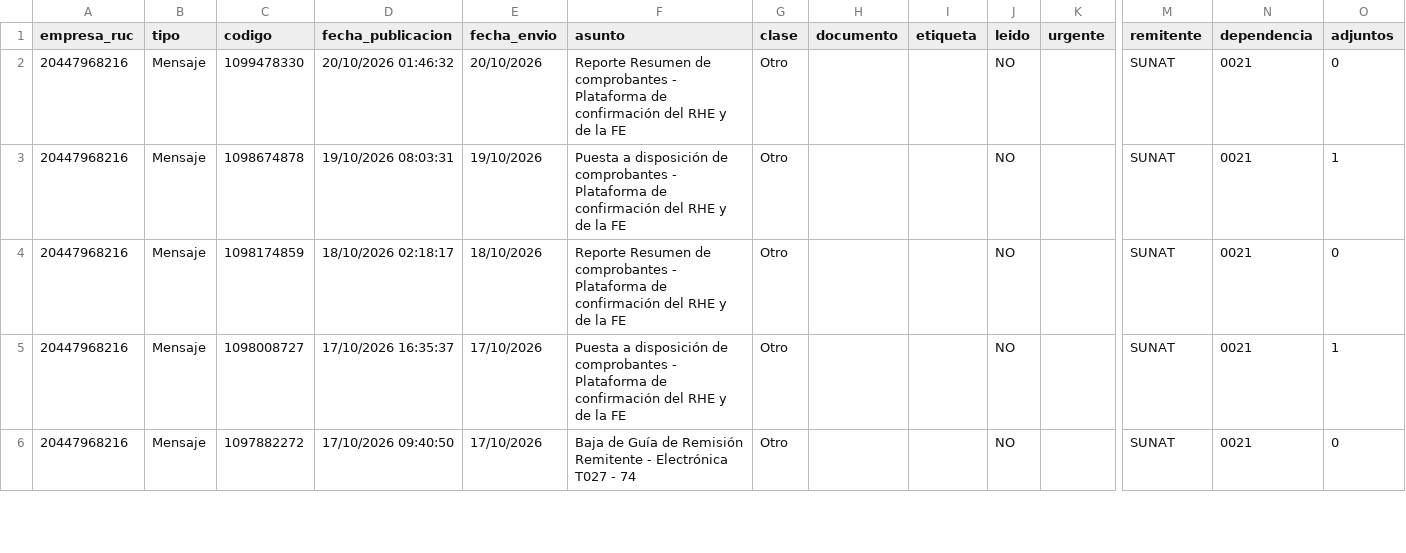
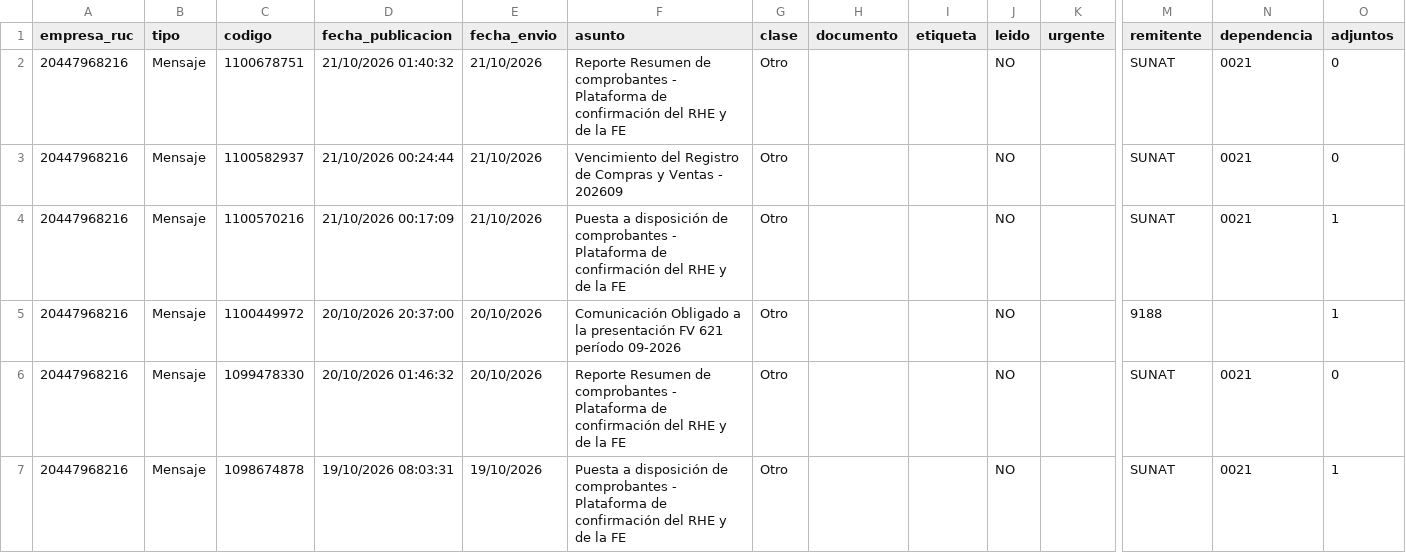
Before and after one commit to Aquivan/Claude, a CSV file: notificaciones/datos/20447968216/mensajes.csv, drawn as a sheet; only a part is shown, gaps mark what is left out; the shorter side is filled out with more unchanged rows; rows hold the shown columns only; the diff names each change by its address in the sheet, - before the commit and + after, or states it on an @@ line.

```diff
--- a/notificaciones/datos/20447968216/mensajes.csv
+++ b/notificaciones/datos/20447968216/mensajes.csv
+row 2: 20447968216 | Mensaje | 1100678751 | 21/10/2026 01:40:32 | 21/10/2026 | Reporte Resumen de comprobantes - Plataforma de confirmación del RHE y de la FE | Otro |  |  | NO |  | SUNAT | 0021 | 0
+row 3: 20447968216 | Mensaje | 1100582937 | 21/10/2026 00:24:44 | 21/10/2026 | Vencimiento del Registro de Compras y Ventas - 202609 | Otro |  |  | NO |  | SUNAT | 0021 | 0
+row 4: 20447968216 | Mensaje | 1100570216 | 21/10/2026 00:17:09 | 21/10/2026 | Puesta a disposición de comprobantes - Plataforma de confirmación del RHE y de la FE | Otro |  |  | NO |  | SUNAT | 0021 | 1
+row 5: 20447968216 | Mensaje | 1100449972 | 20/10/2026 20:37:00 | 20/10/2026 | Comunicación Obligado a la presentación FV 621 período 09-2026 | Otro |  |  | NO |  | 9188 |  | 1
```
Also changed, not shown: notificaciones/datos/10420738248/mensajes.csv, notificaciones/datos/20447623669/mensajes.csv, 5 other files.
